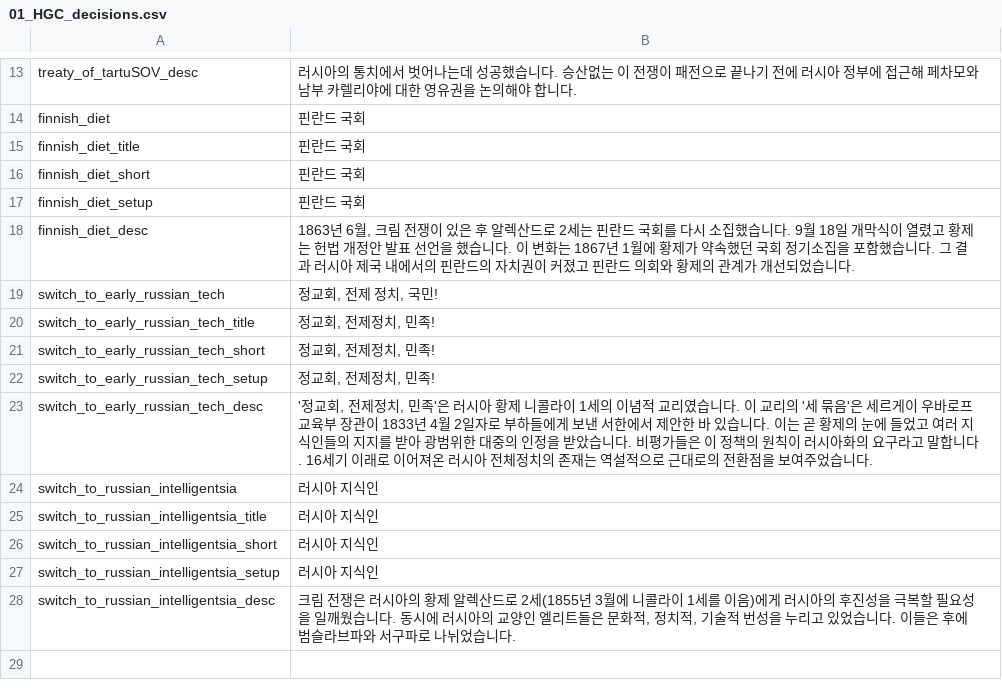
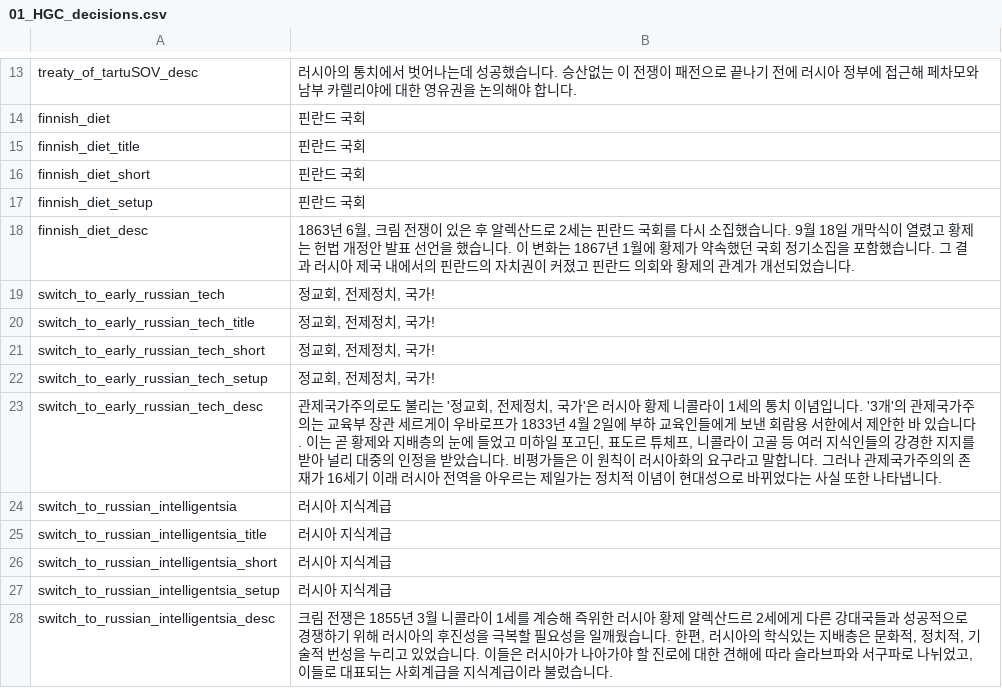
Before and after one commit to kimjeon-il/-Historical-Project-Mod-Korean-Patch, a CSV file: localisation/01_HGC_decisions.csv, drawn as a sheet; only a part is shown, gaps mark what is left out.

Commit message:
Update 01_HGC_decisions.csv

```diff
--- a/localisation/01_HGC_decisions.csv
+++ b/localisation/01_HGC_decisions.csv
@@ -18,11 +18,11 @@ finnish_diet_setup;핀란드 국회;;;;;;;;;;;;;
 finnish_diet_desc;1863년 6월, 크림 전쟁이 있은 후 알렉산드로 2세는 핀란드 국회를 다시 소집했습니다. 9월 18일 개막식이 열렸고 황제는 헌법 개정안 발표 선언을 했습니다. 이 변화는 1867년 1월에 황제가 약속했던 국회 정기소집을 포함했습니다. 그 결과 러시아 제국 내에서의 핀란드의 자치권이 커졌고 핀란드 의회와 황제의 관계가 개선되었습니다.;;;;;;;;;;;;;
-switch_to_early_russian_tech;정교회, 전제 정치, 국민!;;;;;;;;;;;;;
-switch_to_early_russian_tech_title;정교회, 전제정치, 민족!;;;;;;;;;;;;;
-switch_to_early_russian_tech_short;정교회, 전제정치, 민족!;;;;;;;;;;;;;
-switch_to_early_russian_tech_setup;정교회, 전제정치, 민족!;;;;;;;;;;;;;
-switch_to_early_russian_tech_desc;'정교회, 전제정치, 민족'은 러시아 황제 니콜라이 1세의 이념적 교리였습니다. 이 교리의 '세 묶음'은 세르게이 우바로프 교육부 장관이 1833년 4월 2일자로 부하들에게 보낸 서한에서 제안한 바 있습니다. 이는 곧 황제의 눈에 들었고 여러 지식인들의 지지를 받아 광범위한 대중의 인정을 받았습니다. 비평가들은 이 정책의 원칙이 러시아화의 요구라고 말합니다. 16세기 이래로 이어져온 러시아 전체정치의 존재는 역설적으로 근대로의 전환점을 보여주었습니다.;;;;;;;;;;;;;
-switch_to_russian_intelligentsia;러시아 지식인;;;;;;;;;;;;;
-switch_to_russian_intelligentsia_title;러시아 지식인;;;;;;;;;;;;;
-switch_to_russian_intelligentsia_short;러시아 지식인;;;;;;;;;;;;;
-switch_to_russian_intelligentsia_setup;러시아 지식인;;;;;;;;;;;;;
-switch_to_russian_intelligentsia_desc;크림 전쟁은 러시아의 황제 알렉산드로 2세(1855년 3월에 니콜라이 1세를 이음)에게 러시아의 후진성을 극복할 필요성을 일깨웠습니다. 동시에 러시아의 교양인 엘리트들은 문화적, 정치적, 기술적 번성을 누리고 있었습니다. 이들은 후에 범슬라브파와 서구파로 나뉘었습니다.;;;;;;;;;;;;;
+switch_to_early_russian_tech;정교회, 전제정치, 국가!;;;;;;;;;;;;;
+switch_to_early_russian_tech_title;정교회, 전제정치, 국가!;;;;;;;;;;;;;
+switch_to_early_russian_tech_short;정교회, 전제정치, 국가!;;;;;;;;;;;;;
+switch_to_early_russian_tech_setup;정교회, 전제정치, 국가!;;;;;;;;;;;;;
+switch_to_early_russian_tech_desc;관제국가주의로도 불리는 '정교회, 전제정치, 국가'은 러시아 황제 니콜라이 1세의 통치 이념입니다. '3개'의 관제국가주의는 교육부 장관 세르게이 우바로프가 1833년 4월 2일에 부하 교육인들에게 보낸 회람용 서한에서 제안한 바 있습니다. 이는 곧 황제와 지배층의 눈에 들었고 미하일 포고딘, 표도르 튜체프, 니콜라이 고골 등 여러 지식인들의 강경한 지지를 받아 널리 대중의 인정을 받았습니다. 비평가들은 이 원칙이 러시아화의 요구라고 말합니다. 그러나 관제국가주의의 존재가 16세기 이래 러시아 전역을 아우르는 제일가는 정치적 이념이 현대성으로 바뀌었다는 사실 또한 나타냅니다.;;;;;;;;;;;;;
+switch_to_russian_intelligentsia;러시아 지식계급;;;;;;;;;;;;;
+switch_to_russian_intelligentsia_title;러시아 지식계급;;;;;;;;;;;;;
+switch_to_russian_intelligentsia_short;러시아 지식계급;;;;;;;;;;;;;
+switch_to_russian_intelligentsia_setup;러시아 지식계급;;;;;;;;;;;;;
+switch_to_russian_intelligentsia_desc;크림 전쟁은 1855년 3월 니콜라이 1세를 계승해 즉위한 러시아 황제 알렉산드르 2세에게 다른 강대국들과 성공적으로 경쟁하기 위해 러시아의 후진성을 극복할 필요성을 일깨웠습니다. 한편, 러시아의 학식있는 지배층은 문화적, 정치적, 기술적 번성을 누리고 있었습니다. 이들은 러시아가 나아가야 할 진로에 대한 견해에 따라 슬라브파와 서구파로 나뉘었고, 이들로 대표되는 사회계급을 지식계급이라 불렀습니다.;;;;;;;;;;;;;
```
